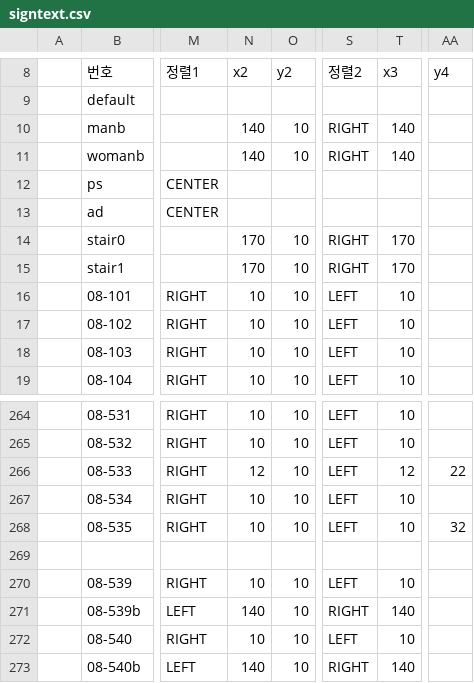
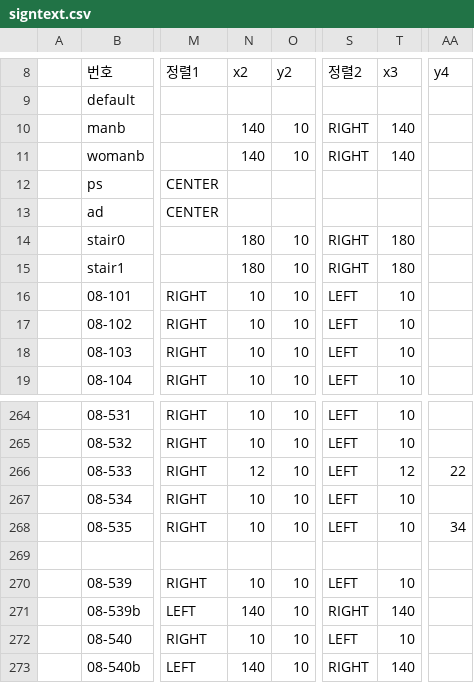
Before and after one commit to GoldenMine0502/INUModelLoader, a CSV file: src/main/resources/data/signtext.csv, drawn as a sheet; only a part is shown, gaps mark what is left out; the diff names each change by its address in the sheet, - before the commit and + after, or states it on an @@ line.

Commit message:
signtext 업데이트

```diff
--- a/src/main/resources/data/signtext.csv
+++ b/src/main/resources/data/signtext.csv
-N14:N15: 170
+N14:N15: 180
-T14:T15: 170
+T14:T15: 180
-AA268: 32
+AA268: 34
```
